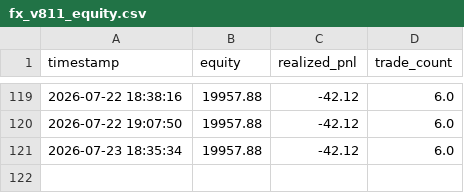
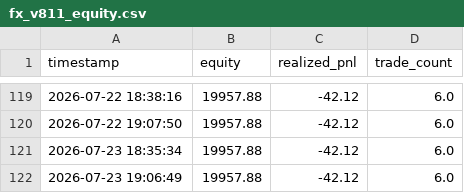
Before and after one commit to pengin01/Fx-Trade-System, a CSV file: fx_v811_equity.csv, drawn as a sheet; only a part is shown, gaps mark what is left out; the diff names each change by its address in the sheet, - before the commit and + after, or states it on an @@ line.

```diff
--- a/fx_v811_equity.csv
+++ b/fx_v811_equity.csv
+row 122: 2026-07-23 19:06:49 | 19957.88 | -42.12 | 6.0
```
Also changed, not shown: fx_v810_daily_candidates.csv, fx_v812_signal_diagnostics.csv, 3 other files.
